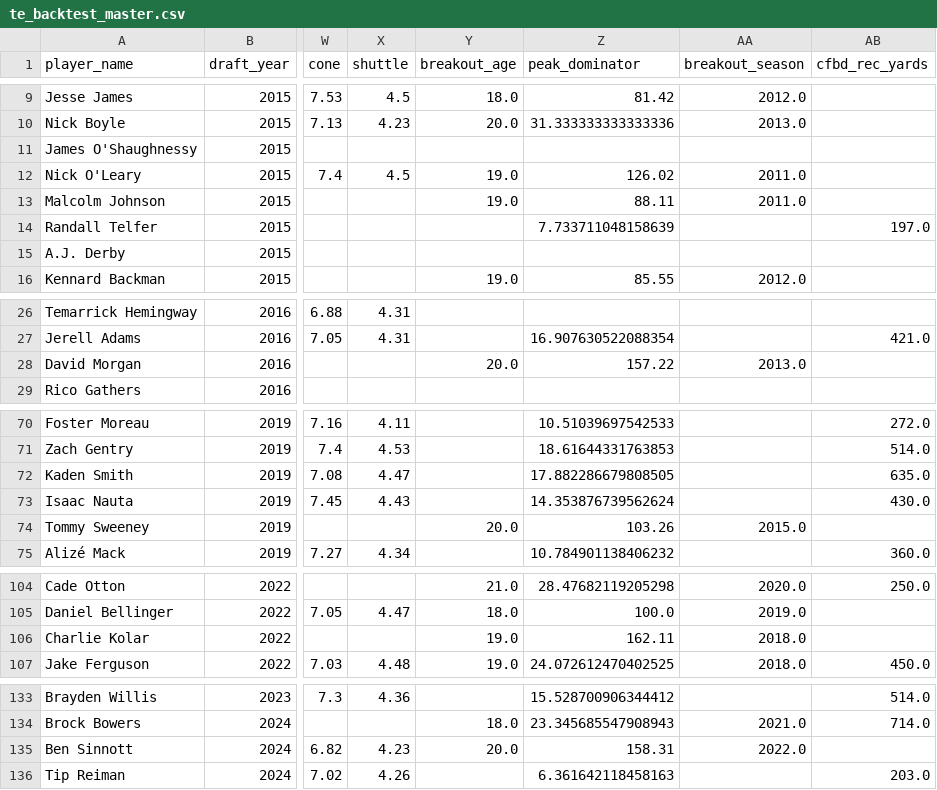
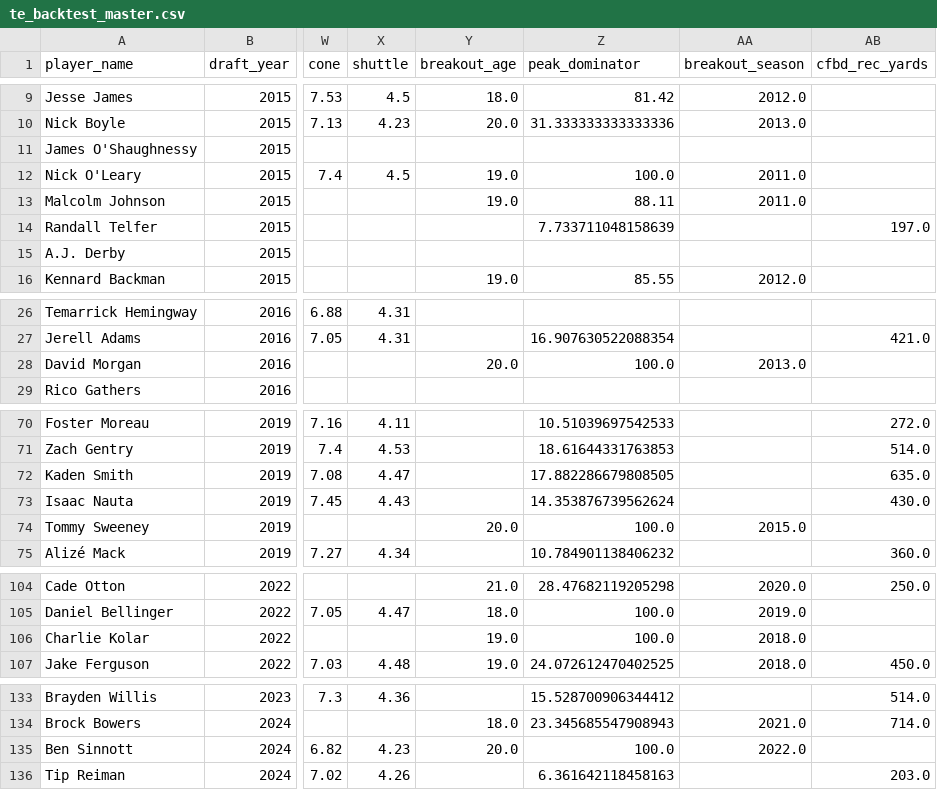
Before and after one commit to LavacheBeadsman/SlapModelV3, a CSV file: data/te_backtest_master.csv, drawn as a sheet; only a part is shown, gaps mark what is left out; the diff covers the shown part only; the diff names each change by its address in the sheet, - before the commit and + after, or states it on an @@ line.

```diff
--- a/data/te_backtest_master.csv
+++ b/data/te_backtest_master.csv
-Z12 (peak_dominator): 126.02
+Z12 (peak_dominator): 100.0
-Z28 (peak_dominator): 157.22
+Z28 (peak_dominator): 100.0
-Z74 (peak_dominator): 103.26
+Z74 (peak_dominator): 100.0
-Z106 (peak_dominator): 162.11
+Z106 (peak_dominator): 100.0
-Z135 (peak_dominator): 158.31
+Z135 (peak_dominator): 100.0
```
Also changed, not shown: 10 edited cells elsewhere in this file, data/wr_backtest_all_components.csv, data/wr_backtest_expanded_final.csv, 5 other files.
